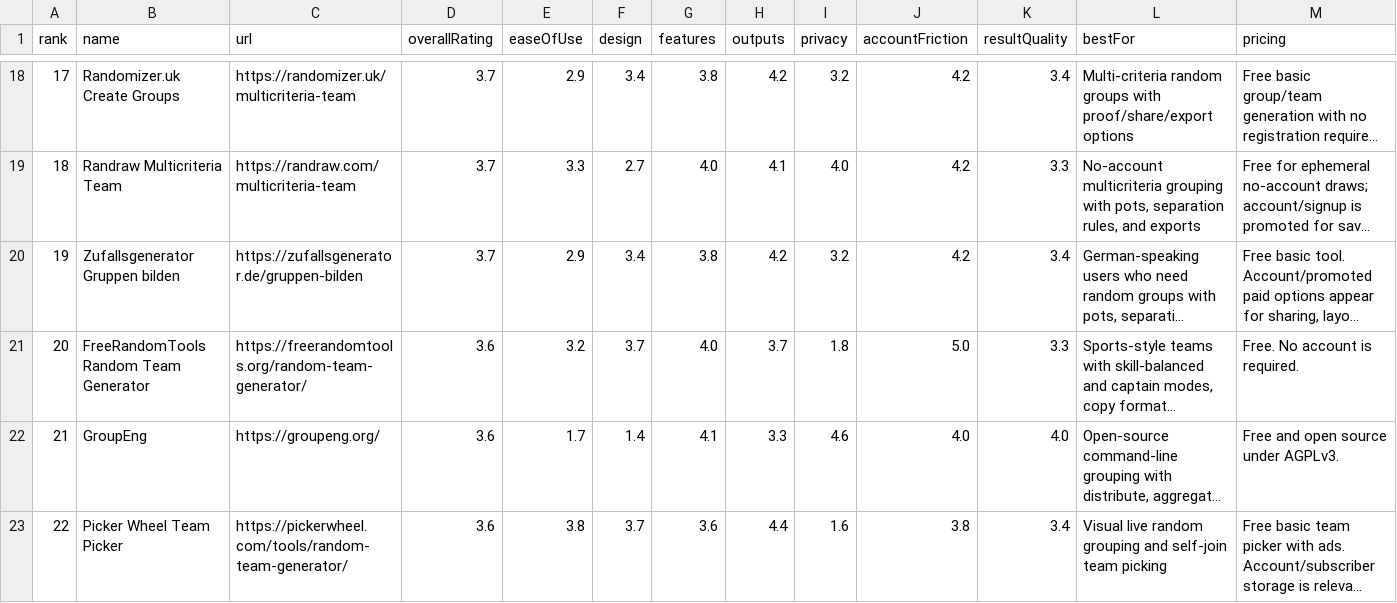
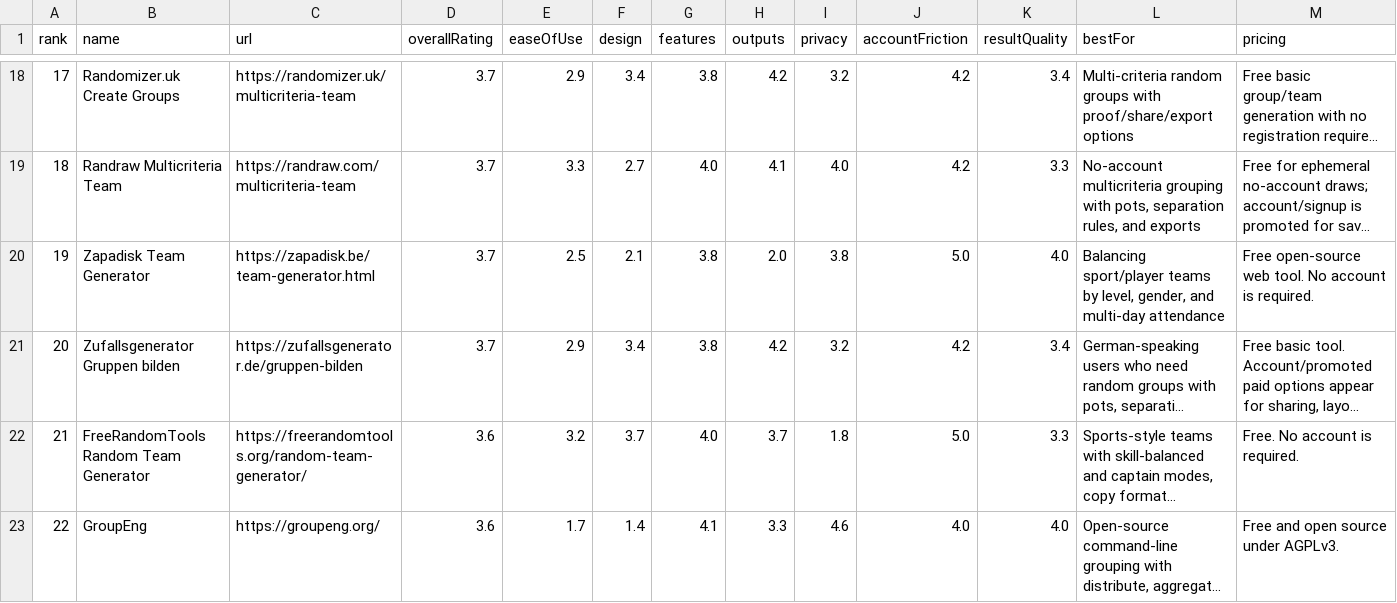
Before and after one commit to guwidoe/awesome-group-generators, a CSV file: data/tools.csv, drawn as a sheet; only a part is shown, gaps mark what is left out; the shorter side is filled out with more unchanged rows; long unchanged cells end in …; addresses are those after the commit; rows hold the shown columns only; the diff names each change by its address in the sheet, - before the commit and + after, or states it on an @@ line.

Commit message:
data: add Zapadisk review

```diff
--- a/data/tools.csv
+++ b/data/tools.csv
+row 20: 19 | Zapadisk Team Generator | https://zapadisk.be/team-generator.html | 3.7 | 2.5 | 2.1 | 3.8 | 2.0 | 3.8 | 5.0 | 4.0 | Balancing sport/player teams by level, gender, and multi-day attendance | Free open-source web tool. No account is required.
@@ column A (rank) renumbered from row 21 down @@
```
Also changed, not shown: 3 other files.
